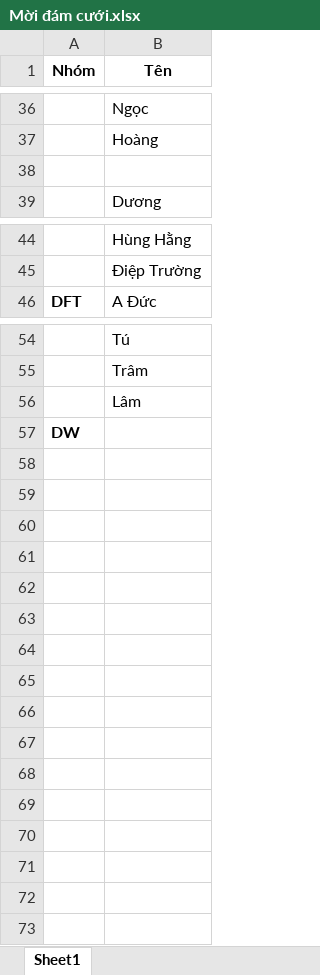
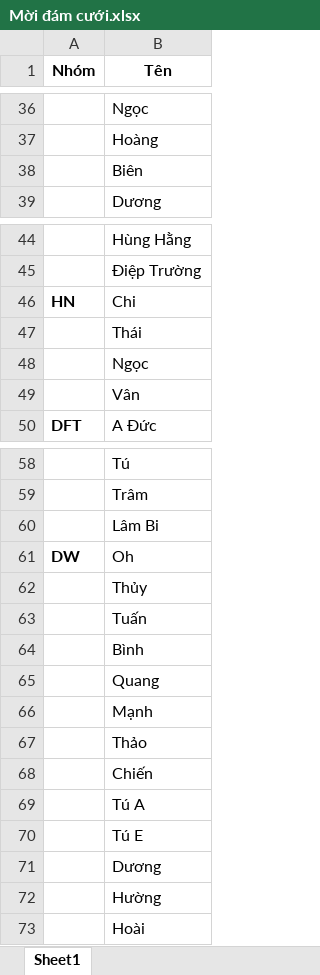
Before and after one commit to tnpzo95/FileLinh, an Excel workbook: Mời đám cưới.xlsx, sheet Sheet1, drawn as a sheet; only a part is shown, gaps mark what is left out; values as stored, in another font and other column widths than the file's, no borders; addresses are those after the commit; the diff names each change by its address in the sheet, - before the commit and + after, or states it on an @@ line.

Commit message:
up

```diff
--- a/Mời đám cưới.xlsx (sheet Sheet1)
+++ b/Mời đám cưới.xlsx (sheet Sheet1)
-B38 (Tên): (empty)
+B38 (Tên): Biên
+row 46: HN | Chi
+row 47:  | Thái
+row 48:  | Ngọc
+row 49:  | Vân
-B60 (Tên): Lâm
+B60 (Tên): Lâm Bi
-B61 (Tên): (empty)
+B61 (Tên): Oh
+row 62:  | Thủy
+row 63:  | Tuấn
+row 64:  | Bình
+row 65:  | Quang
+row 66:  | Mạnh
+row 67:  | Thảo
+row 68:  | Chiến
+row 69:  | Tú A
+row 70:  | Tú E
+row 71:  | Dương
+row 72:  | Hường
+row 73:  | Hoài
```
